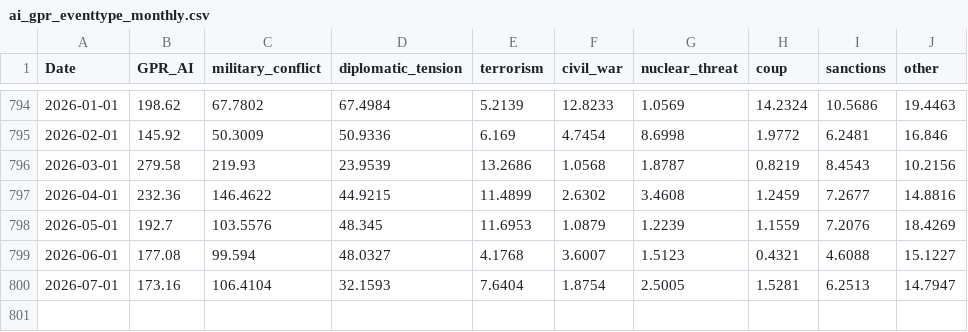
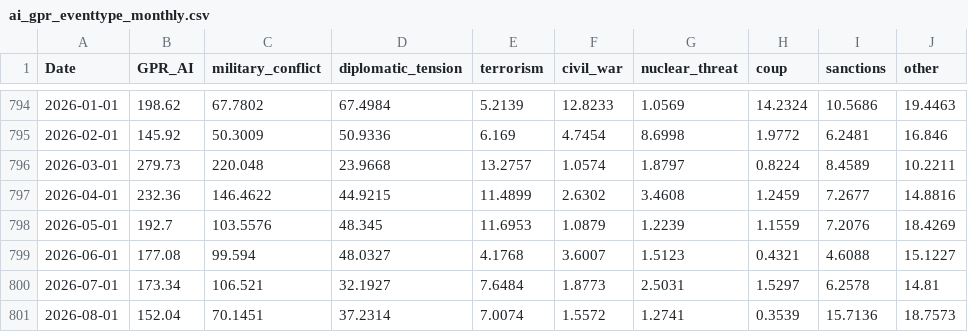
Before and after one commit to iacoviel/iacoviel.github.io, a CSV file: ai_gpr_files/ai_gpr_eventtype_monthly.csv, drawn as a sheet; only a part is shown, gaps mark what is left out.

```diff
--- a/ai_gpr_files/ai_gpr_eventtype_monthly.csv
+++ b/ai_gpr_files/ai_gpr_eventtype_monthly.csv
@@ -795,3 +795,3 @@ Date,GPR_AI,military_conflict,diplomatic_tension,terrorism,civil_war,nuclear_thr
 2026-02-01,145.92,50.3009,50.9336,6.169,4.7454,8.6998,1.9772,6.2481,16.846
-2026-03-01,279.58,219.93,23.9539,13.2686,1.0568,1.8787,0.8219,8.4543,10.2156
+2026-03-01,279.73,220.048,23.9668,13.2757,1.0574,1.8797,0.8224,8.4589,10.2211
 2026-04-01,232.36,146.4622,44.9215,11.4899,2.6302,3.4608,1.2459,7.2677,14.8816
@@ -799,2 +799,3 @@ Date,GPR_AI,military_conflict,diplomatic_tension,terrorism,civil_war,nuclear_thr
 2026-06-01,177.08,99.594,48.0327,4.1768,3.6007,1.5123,0.4321,4.6088,15.1227
-2026-07-01,173.16,106.4104,32.1593,7.6404,1.8754,2.5005,1.5281,6.2513,14.7947
+2026-07-01,173.34,106.521,32.1927,7.6484,1.8773,2.5031,1.5297,6.2578,14.81
+2026-08-01,152.04,70.1451,37.2314,7.0074,1.5572,1.2741,0.3539,15.7136,18.7573
```
Also changed, not shown: 5 other files.
